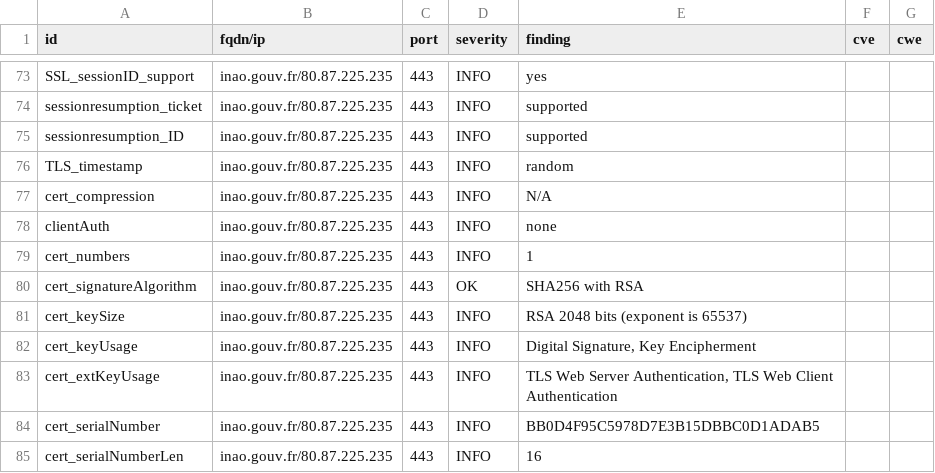
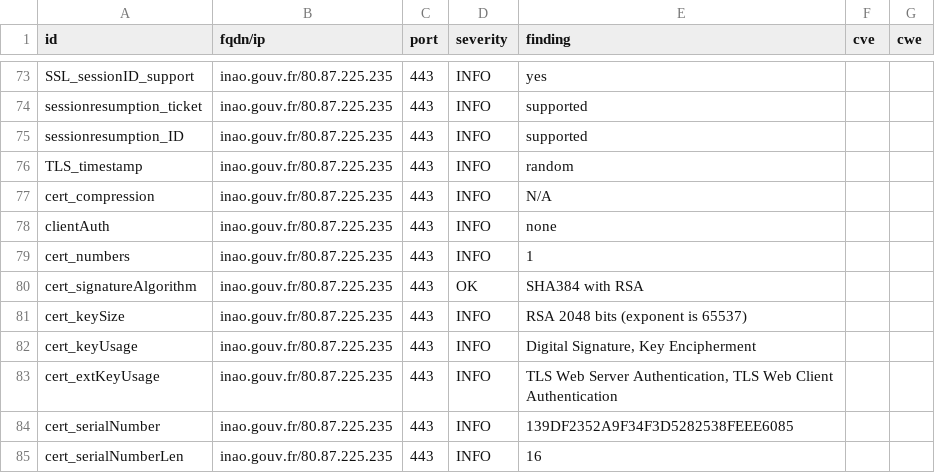
Before and after one commit to GKO-org/dashlordPrd6, a CSV file: results/aHR0cHM6Ly9pbmFvLmdvdXYuZnI=/testssl.csv, drawn as a sheet; only a part is shown, gaps mark what is left out; the diff covers the shown part only.

```diff
--- a/results/aHR0cHM6Ly9pbmFvLmdvdXYuZnI=/testssl.csv
+++ b/results/aHR0cHM6Ly9pbmFvLmdvdXYuZnI=/testssl.csv
@@ -79,3 +79,3 @@
 "cert_numbers","inao.gouv.fr/80.87.225.235","443","INFO","1","",""
-"cert_signatureAlgorithm","inao.gouv.fr/80.87.225.235","443","OK","SHA256 with RSA","",""
+"cert_signatureAlgorithm","inao.gouv.fr/80.87.225.235","443","OK","SHA384 with RSA","",""
 "cert_keySize","inao.gouv.fr/80.87.225.235","443","INFO","RSA 2048 bits (exponent is 65537)","",""
@@ -83,3 +83,3 @@
 "cert_extKeyUsage","inao.gouv.fr/80.87.225.235","443","INFO","TLS Web Server Authentication, TLS Web Client Authentication","",""
-"cert_serialNumber","inao.gouv.fr/80.87.225.235","443","INFO","BB0D4F95C5978D7E3B15DBBC0D1ADAB5","",""
+"cert_serialNumber","inao.gouv.fr/80.87.225.235","443","INFO","139DF2352A9F34F3D5282538FEEE6085","",""
 "cert_serialNumberLen","inao.gouv.fr/80.87.225.235","443","INFO","16","",""
```
Also changed, not shown: 18 edited cells elsewhere in this file, 9 other files.
